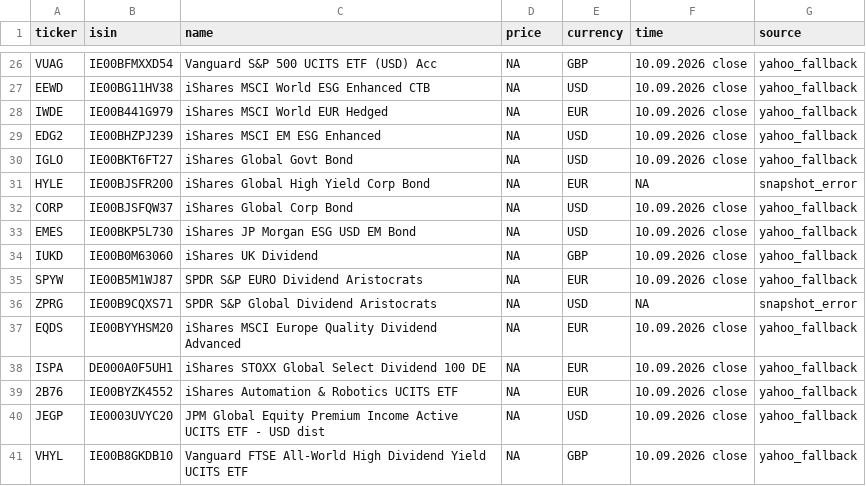
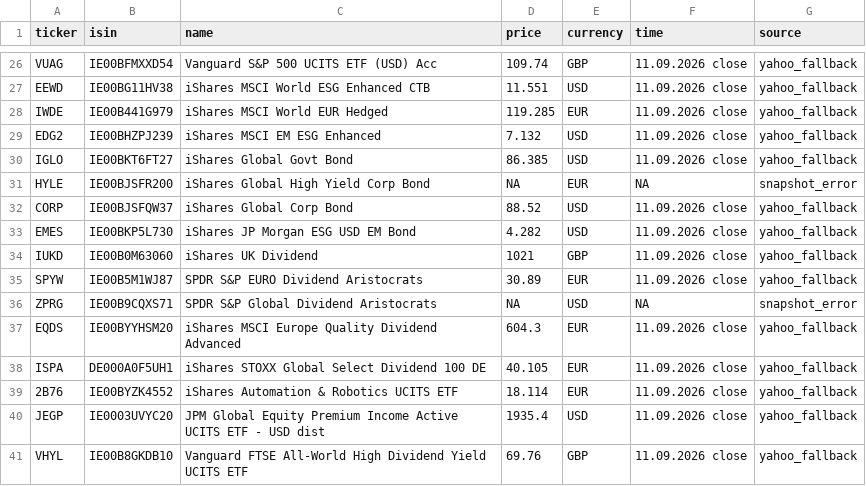
Before and after one commit to RadimTol/Akcie, a CSV file: stocks.csv, drawn as a sheet; only a part is shown, gaps mark what is left out; the diff covers the shown part only.

```diff
--- a/stocks.csv
+++ b/stocks.csv
@@ -26,16 +26,16 @@
-"VUAG","IE00BFMXXD54","Vanguard S&P 500 UCITS ETF (USD) Acc",NA,"GBP","10.09.2026 close","yahoo_fallback"
-"EEWD","IE00BG11HV38","iShares MSCI World ESG Enhanced CTB",NA,"USD","10.09.2026 close","yahoo_fallback"
-"IWDE","IE00B441G979","iShares MSCI World EUR Hedged",NA,"EUR","10.09.2026 close","yahoo_fallback"
-"EDG2","IE00BHZPJ239","iShares MSCI EM ESG Enhanced",NA,"USD","10.09.2026 close","yahoo_fallback"
-"IGLO","IE00BKT6FT27","iShares Global Govt Bond",NA,"USD","10.09.2026 close","yahoo_fallback"
+"VUAG","IE00BFMXXD54","Vanguard S&P 500 UCITS ETF (USD) Acc",109.74,"GBP","11.09.2026 close","yahoo_fallback"
+"EEWD","IE00BG11HV38","iShares MSCI World ESG Enhanced CTB",11.551,"USD","11.09.2026 close","yahoo_fallback"
+"IWDE","IE00B441G979","iShares MSCI World EUR Hedged",119.285,"EUR","11.09.2026 close","yahoo_fallback"
+"EDG2","IE00BHZPJ239","iShares MSCI EM ESG Enhanced",7.132,"USD","11.09.2026 close","yahoo_fallback"
+"IGLO","IE00BKT6FT27","iShares Global Govt Bond",86.385,"USD","11.09.2026 close","yahoo_fallback"
 "HYLE","IE00BJSFR200","iShares Global High Yield Corp Bond",NA,"EUR",NA,"snapshot_error"
-"CORP","IE00BJSFQW37","iShares Global Corp Bond",NA,"USD","10.09.2026 close","yahoo_fallback"
-"EMES","IE00BKP5L730","iShares JP Morgan ESG USD EM Bond",NA,"USD","10.09.2026 close","yahoo_fallback"
-"IUKD","IE00B0M63060","iShares UK Dividend",NA,"GBP","10.09.2026 close","yahoo_fallback"
-"SPYW","IE00B5M1WJ87","SPDR S&P EURO Dividend Aristocrats",NA,"EUR","10.09.2026 close","yahoo_fallback"
+"CORP","IE00BJSFQW37","iShares Global Corp Bond",88.52,"USD","11.09.2026 close","yahoo_fallback"
+"EMES","IE00BKP5L730","iShares JP Morgan ESG USD EM Bond",4.282,"USD","11.09.2026 close","yahoo_fallback"
+"IUKD","IE00B0M63060","iShares UK Dividend",1021,"GBP","11.09.2026 close","yahoo_fallback"
+"SPYW","IE00B5M1WJ87","SPDR S&P EURO Dividend Aristocrats",30.89,"EUR","11.09.2026 close","yahoo_fallback"
 "ZPRG","IE00B9CQXS71","SPDR S&P Global Dividend Aristocrats",NA,"USD",NA,"snapshot_error"
-"EQDS","IE00BYYHSM20","iShares MSCI Europe Quality Dividend Advanced",NA,"EUR","10.09.2026 close","yahoo_fallback"
-"ISPA","DE000A0F5UH1","iShares STOXX Global Select Dividend 100 DE",NA,"EUR","10.09.2026 close","yahoo_fallback"
-"2B76","IE00BYZK4552","iShares Automation & Robotics UCITS ETF",NA,"EUR","10.09.2026 close","yahoo_fallback"
-"JEGP","IE0003UVYC20","JPM Global Equity Premium Income Active UCITS ETF - USD dist",NA,"USD","10.09.2026 close","yahoo_fallback"
-"VHYL","IE00B8GKDB10","Vanguard FTSE All-World High Dividend Yield UCITS ETF",NA,"GBP","10.09.2026 close","yahoo_fallback"
+"EQDS","IE00BYYHSM20","iShares MSCI Europe Quality Dividend Advanced",604.3,"EUR","11.09.2026 close","yahoo_fallback"
+"ISPA","DE000A0F5UH1","iShares STOXX Global Select Dividend 100 DE",40.105,"EUR","11.09.2026 close","yahoo_fallback"
+"2B76","IE00BYZK4552","iShares Automation & Robotics UCITS ETF",18.114,"EUR","11.09.2026 close","yahoo_fallback"
+"JEGP","IE0003UVYC20","JPM Global Equity Premium Income Active UCITS ETF - USD dist",1935.4,"USD","11.09.2026 close","yahoo_fallback"
+"VHYL","IE00B8GKDB10","Vanguard FTSE All-World High Dividend Yield UCITS ETF",69.76,"GBP","11.09.2026 close","yahoo_fallback"
```
Also changed, not shown: 52 edited cells elsewhere in this file, stocks_history_30d.csv.
